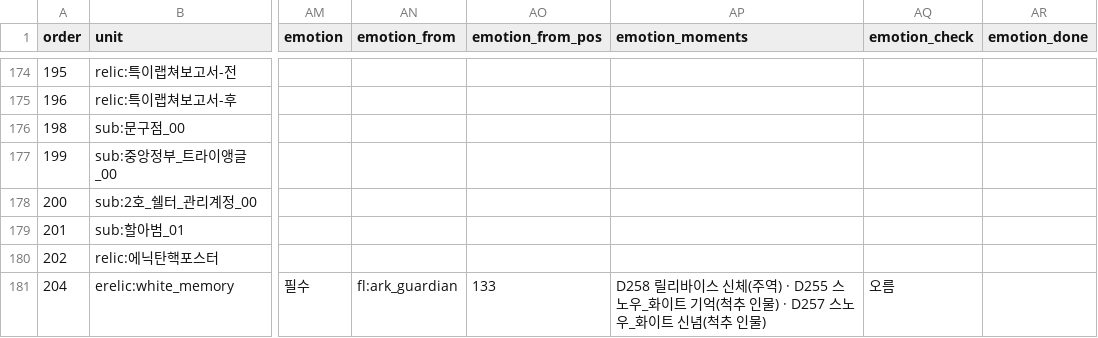
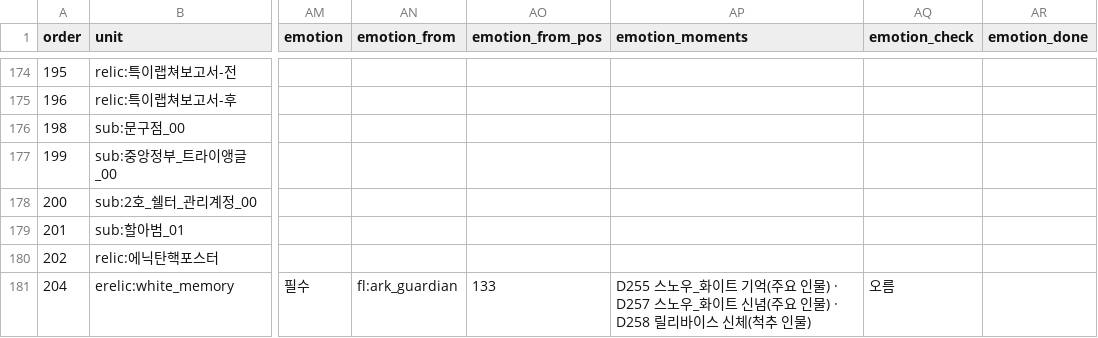
Before and after one commit to Jgaram/nikke-story, a CSV file: data/views/importance/units.csv, drawn as a sheet; only a part is shown, gaps mark what is left out; the diff covers the shown part only; the diff names each change by its address in the sheet, - before the commit and + after, or states it on an @@ line.

```diff
--- a/data/views/importance/units.csv
+++ b/data/views/importance/units.csv
-AP181 (emotion_moments): D258 릴리바이스 신체(주역) · D255 스노우_화이트 기억(척추 인물) · D257 스노우_화이트 신념(척추…
+AP181 (emotion_moments): D255 스노우_화이트 기억(주요 인물) · D257 스노우_화이트 신념(주요 인물) · D258 릴리바이스 신체(척추…
```
Also changed, not shown: 79 edited cells elsewhere in this file, 20 other files.
